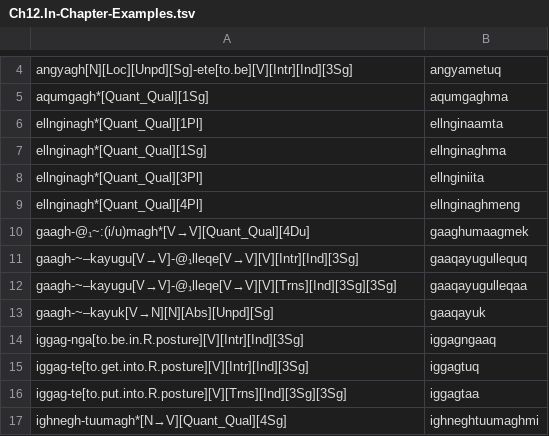
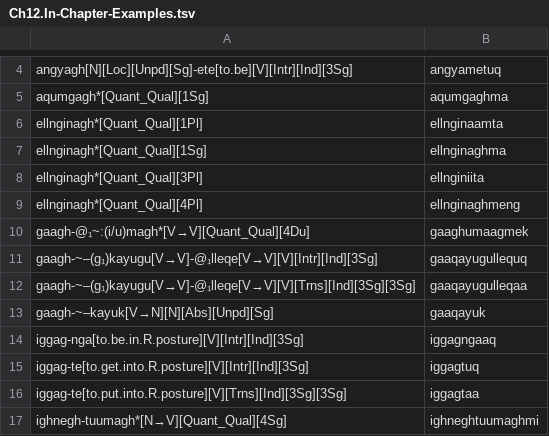
Before and after one commit to SaintLawrenceIslandYupik/finite_state_morphology, a TSV file: ess.pairs.gold/Ch12.In-Chapter-Examples.tsv, drawn as a sheet; only a part is shown, gaps mark what is left out.

```diff
--- a/ess.pairs.gold/Ch12.In-Chapter-Examples.tsv
+++ b/ess.pairs.gold/Ch12.In-Chapter-Examples.tsv
@@ -10,4 +10,4 @@ ellnginagh*[Quant_Qual][4Pl]	ellnginaghmeng
 gaagh-@₁~:(i/u)magh*[V→V][Quant_Qual][4Du]	gaaghumaagmek
-gaagh-~–kayugu[V→V]-@₁lleqe[V→V][V][Intr][Ind][3Sg]	gaaqayugullequq
-gaagh-~–kayugu[V→V]-@₁lleqe[V→V][V][Trns][Ind][3Sg][3Sg]	gaaqayugulleqaa
+gaagh-~–(g₁)kayugu[V→V]-@₁lleqe[V→V][V][Intr][Ind][3Sg]	gaaqayugullequq
+gaagh-~–(g₁)kayugu[V→V]-@₁lleqe[V→V][V][Trns][Ind][3Sg][3Sg]	gaaqayugulleqaa
 gaagh-~–kayuk[V→N][N][Abs][Unpd][Sg]	gaaqayuk
```
Also changed, not shown: ess.pairs.gold/Ch17.In-Chapter-Examples.tsv, ess.pairs.gold/Ch18.In-Chapter-Examples.tsv, 5 other files.
